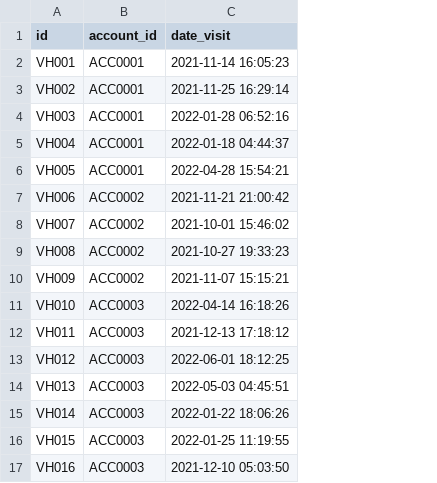
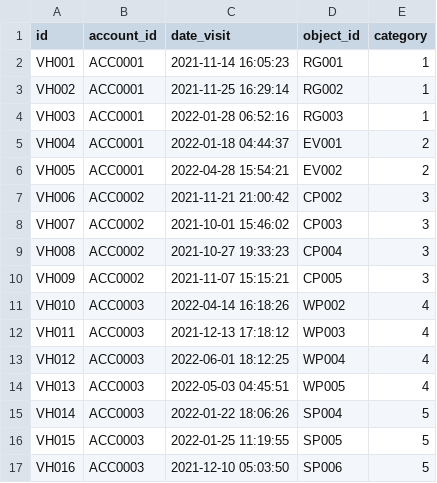
Before and after one commit to j03hanafi/desa-wisata-sumpu, a CSV file: writable/seeds/visit_history.csv, drawn as a sheet; the diff names each change by its address in the sheet, - before the commit and + after, or states it on an @@ line.

```diff
--- a/writable/seeds/visit_history.csv
+++ b/writable/seeds/visit_history.csv
+column D (object_id), rows 2-17: RG001 | RG002 | RG003 | EV001 | EV002 | CP002 | CP003 | CP004 | CP005 | WP002 | WP003 | WP004 | WP005 | SP004 | SP005 | SP006
+column E (category), rows 2-17: 1 | 1 | 1 | 2 | 2 | 3 | 3 | 3 | 3 | 4 | 4 | 4 | 4 | 5 | 5 | 5
```
Also changed, not shown: writable/seeds/culinary_place.csv, writable/seeds/event.csv, 28 other files.
